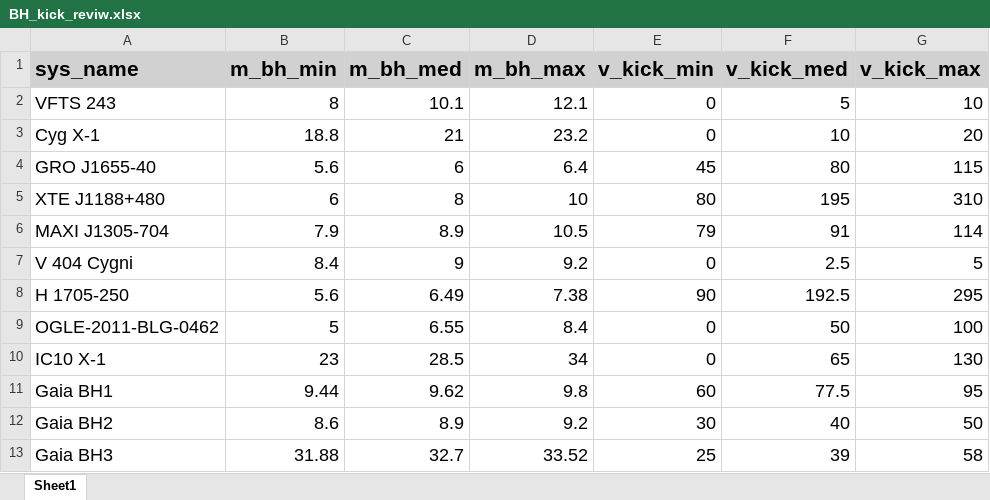
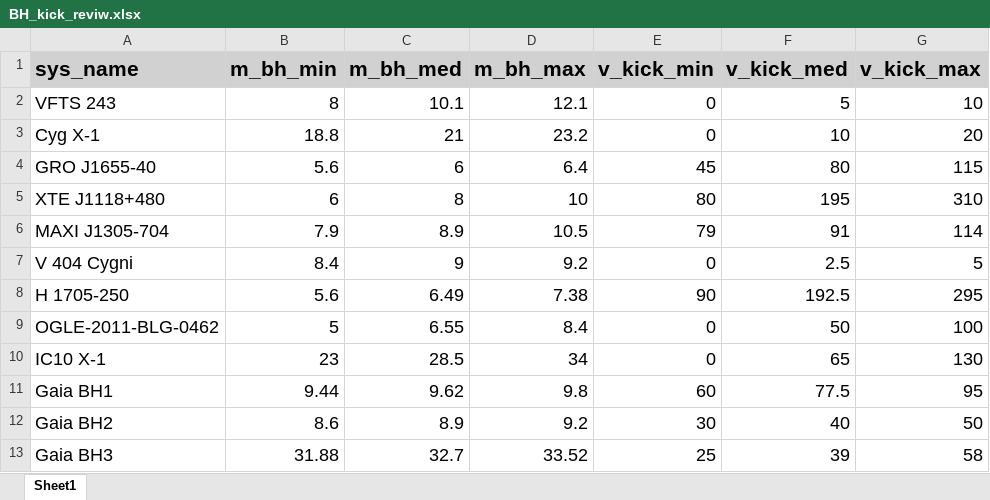
Before and after one commit to LiekeVanSon/ZdependentFormEff, an Excel workbook: BHkickReview/BH_kick_reviw.xlsx, sheet Sheet1, drawn as a sheet; only a part is shown; values as stored, in another font and other column widths than the file's, no borders; the diff names each change by its address in the sheet, - before the commit and + after, or states it on an @@ line.

Commit message:
corrected name

```diff
--- a/BHkickReview/BH_kick_reviw.xlsx (sheet Sheet1)
+++ b/BHkickReview/BH_kick_reviw.xlsx (sheet Sheet1)
-A5 (sys_name): XTE J1188+480
+A5 (sys_name): XTE J1118+480
```
